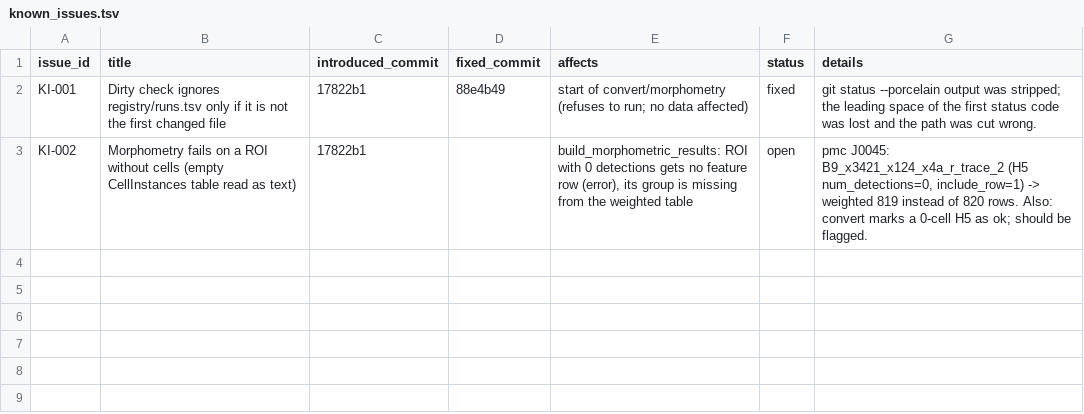
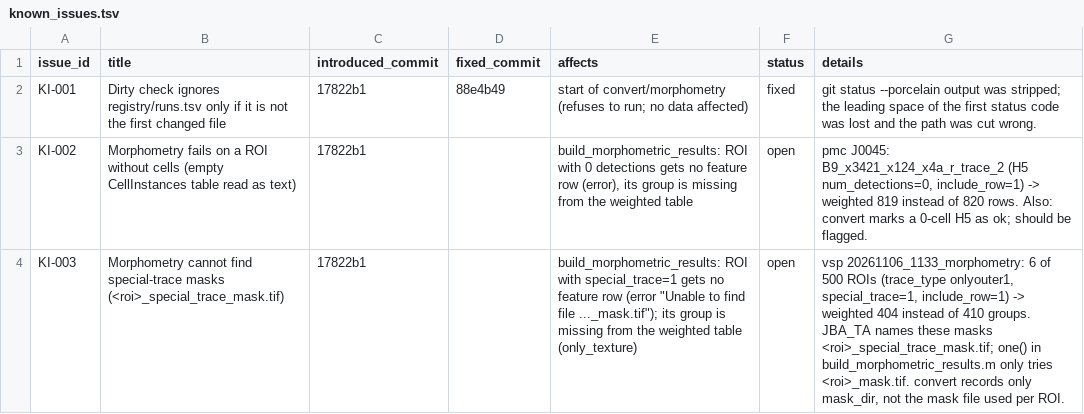
Before and after one commit to INM-1-FZJ-Cytoarchitecture/cell_morphometry_from_JSC_data, a TSV file: known_issues.tsv, drawn as a sheet.

```diff
--- a/known_issues.tsv
+++ b/known_issues.tsv
@@ -3 +3,2 @@ KI-001	Dirty check ignores registry/runs.tsv only if it is not the first changed
 KI-002	Morphometry fails on a ROI without cells (empty CellInstances table read as text)	17822b1		build_morphometric_results: ROI with 0 detections gets no feature row (error), its group is missing from the weighted table	open	pmc J0045: B9_x3421_x124_x4a_r_trace_2 (H5 num_detections=0, include_row=1) -> weighted 819 instead of 820 rows. Also: convert marks a 0-cell H5 as ok; should be flagged.
+KI-003	Morphometry cannot find special-trace masks (<roi>_special_trace_mask.tif)	17822b1		build_morphometric_results: ROI with special_trace=1 gets no feature row (error "Unable to find file ..._mask.tif"); its group is missing from the weighted table (only_texture)	open	vsp 20261106_1133_morphometry: 6 of 500 ROIs (trace_type onlyouter1, special_trace=1, include_row=1) -> weighted 404 instead of 410 groups. JBA_TA names these masks <roi>_special_trace_mask.tif; one() in build_morphometric_results.m only tries <roi>_mask.tif. convert records only mask_dir, not the mask file used per ROI.
```
Also changed, not shown: 1 other file.
